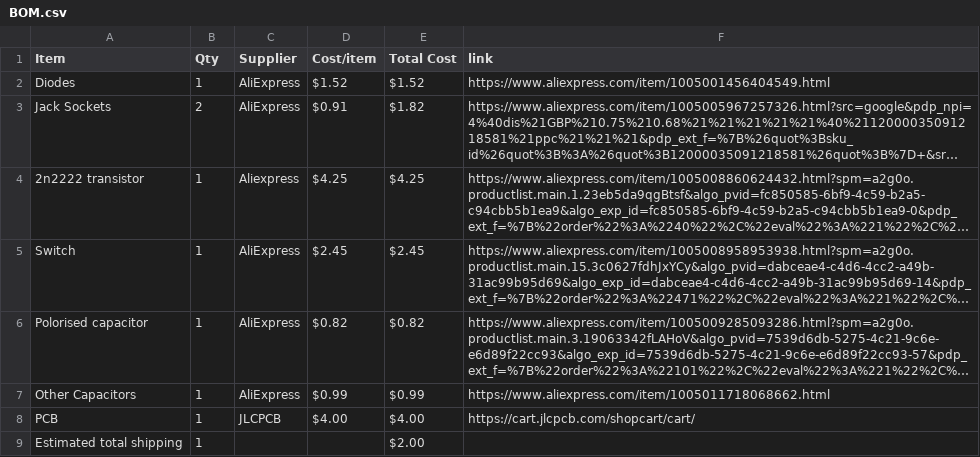
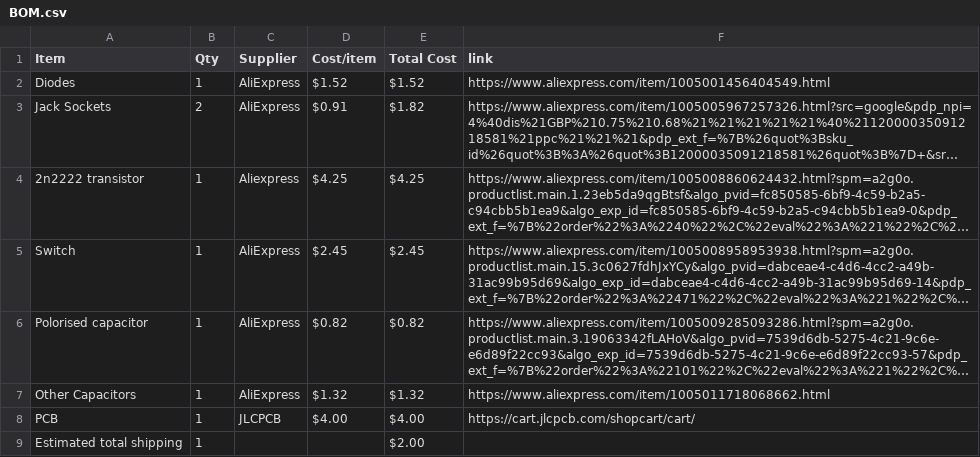
Before and after one commit to CheungLY/DistortionPedal, a CSV file: BOM.csv, drawn as a sheet; long unchanged cells end in …; the diff names each change by its address in the sheet, - before the commit and + after, or states it on an @@ line.

Commit message:
Sync Distortion Pedal from Half Life

```diff
--- a/BOM.csv
+++ b/BOM.csv
-D7 (Cost/item): $0.99
+D7 (Cost/item): $1.32
-E7 (Total Cost): $0.99
+E7 (Total Cost): $1.32
```
